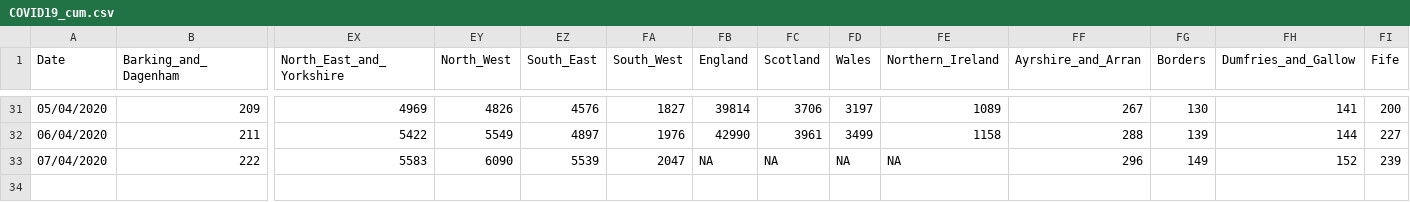
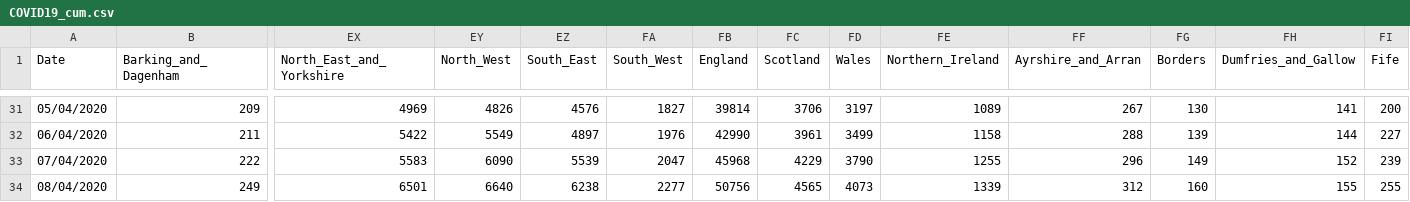
Before and after one commit to emmadoughty/Daily_COVID-19, a CSV file: Data/COVID19_cum.csv, drawn as a sheet; only a part is shown, gaps mark what is left out; rows hold the shown columns only; the diff names each change by its address in the sheet, - before the commit and + after, or states it on an @@ line.

Commit message:
Updated for 08/04; added country data for 07/04

```diff
--- a/Data/COVID19_cum.csv
+++ b/Data/COVID19_cum.csv
-FB33 (England): NA
+FB33 (England): 45968
-FC33 (Scotland): NA
+FC33 (Scotland): 4229
-FD33 (Wales): NA
+FD33 (Wales): 3790
-FE33 (Northern_Ireland): NA
+FE33 (Northern_Ireland): 1255
+row 34: 08/04/2020 | 249 | 6501 | 6640 | 6238 | 2277 | 50756 | 4565 | 4073 | 1339 | 312 | 160 | 155 | 255
```
Also changed, not shown: 1 other file.
